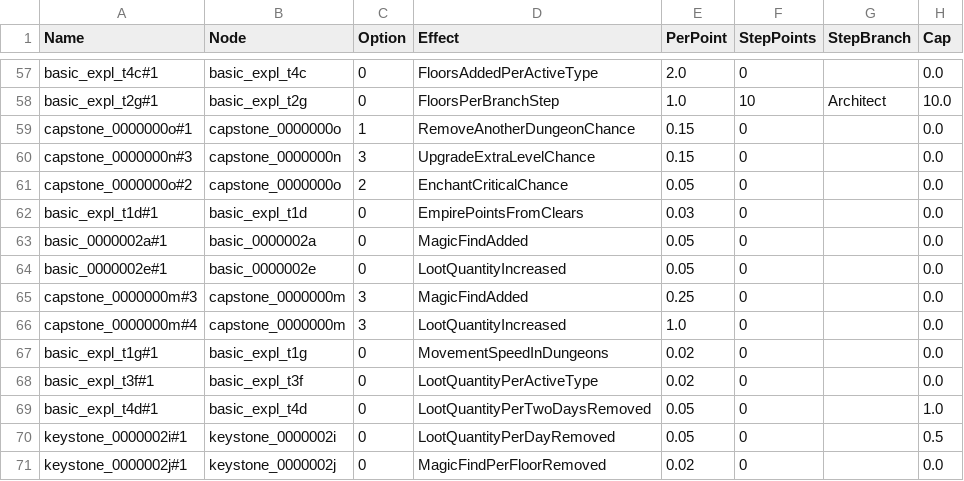
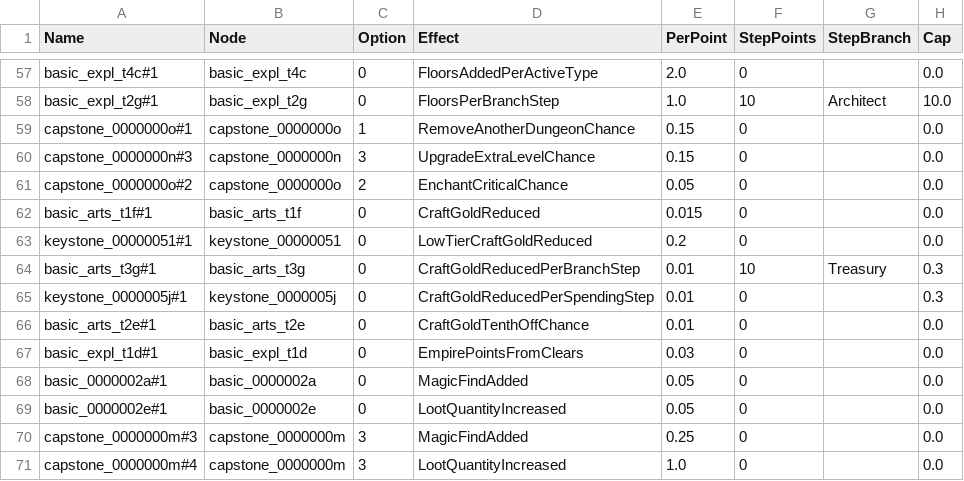
Before and after one commit to sdubois777/Cataclysm, a CSV file: game/Data/EmpireTreeEffects.csv, drawn as a sheet; only a part is shown, gaps mark what is left out; the shorter side is filled out with more unchanged rows; the diff names each change by its address in the sheet, - before the commit and + after, or states it on an @@ line.

```diff
--- a/game/Data/EmpireTreeEffects.csv
+++ b/game/Data/EmpireTreeEffects.csv
+row 62: basic_arts_t1f#1 | basic_arts_t1f | 0 | CraftGoldReduced | 0.015 | 0 |  | 0.0
+row 63: keystone_00000051#1 | keystone_00000051 | 0 | LowTierCraftGoldReduced | 0.2 | 0 |  | 0.0
+row 64: basic_arts_t3g#1 | basic_arts_t3g | 0 | CraftGoldReducedPerBranchStep | 0.01 | 10 | Treasury | 0.3
+row 65: keystone_0000005j#1 | keystone_0000005j | 0 | CraftGoldReducedPerSpendingStep | 0.01 | 0 |  | 0.3
+row 66: basic_arts_t2e#1 | basic_arts_t2e | 0 | CraftGoldTenthOffChance | 0.01 | 0 |  | 0.0
```
Also changed, not shown: game/Data/EmpireTreeNodes.csv, 33 other files.
